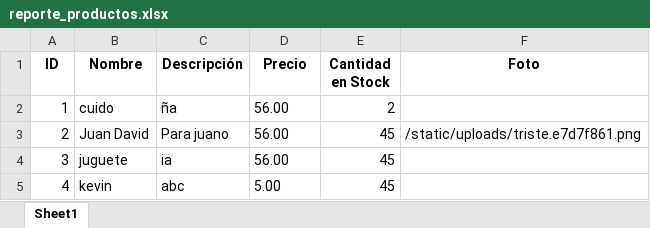
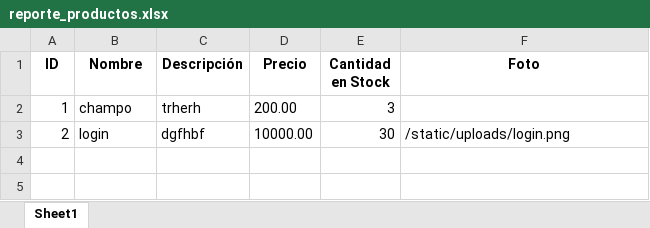
Before and after one commit to JuanDavid2221/crud_python, an Excel workbook: reporte_productos.xlsx, sheet Sheet1, drawn as a sheet; values as stored, in another font and other column widths than the file's, no borders; the diff names each change by its address in the sheet, - before the commit and + after, or states it on an @@ line.

```diff
--- a/reporte_productos.xlsx (sheet Sheet1)
+++ b/reporte_productos.xlsx (sheet Sheet1)
-B2 (Nombre): cuido
+B2 (Nombre): champo
-C2 (Descripción): ña
+C2 (Descripción): trherh
-D2 (Precio): 56.00
+D2 (Precio): 200.00
-E2 (Cantidad en Stock): 2
+E2 (Cantidad en Stock): 3
-B3 (Nombre): Juan David
+B3 (Nombre): login
-C3 (Descripción): Para juano
+C3 (Descripción): dgfhbf
-D3 (Precio): 56.00
+D3 (Precio): 10000.00
-E3 (Cantidad en Stock): 45
+E3 (Cantidad en Stock): 30
-F3 (Foto): /static/uploads/triste.e7d7f861.png
+F3 (Foto): /static/uploads/login.png
-row 4: 3 | juguete | ia | 56.00 | 45
-row 5: 4 | kevin | abc | 5.00 | 45
```
Also changed, not shown: 3 other files.
